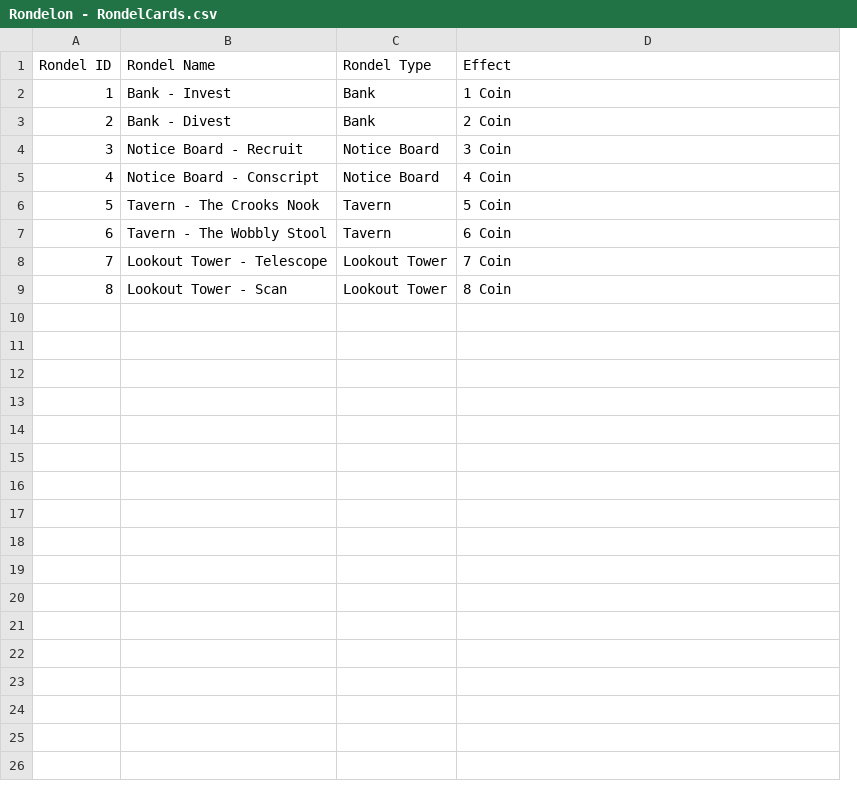
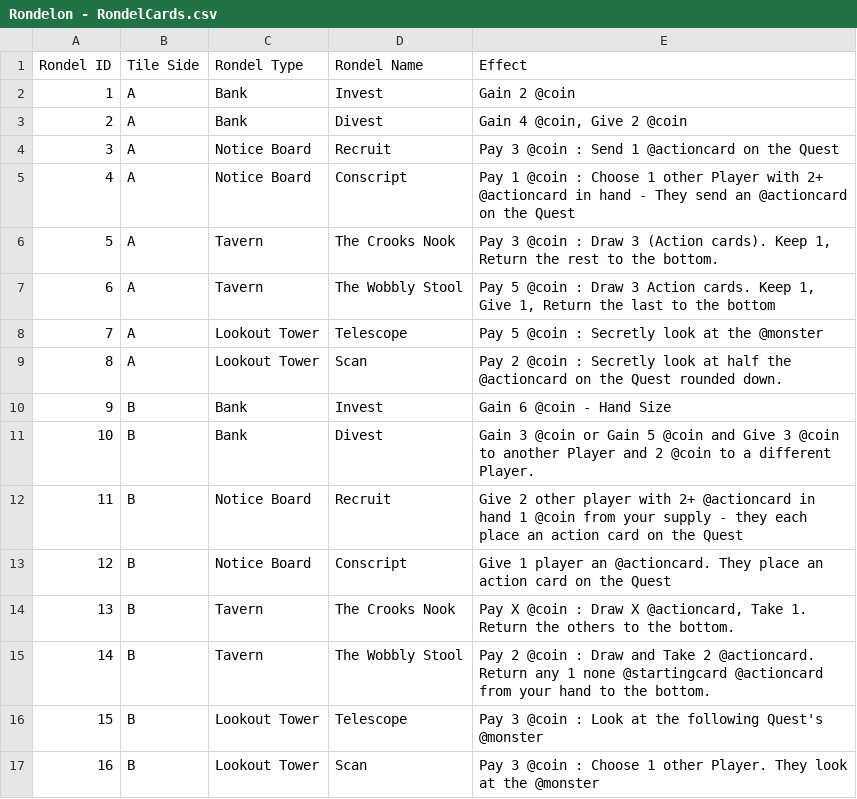
Before and after one commit to JackKBrown/RapidCardGamePrototyper, a CSV file: CardMaker/CardMaker/Rondelon - RondelCards.csv, drawn as a sheet; removed rows and columns are numbered as before the commit, all else as after; the diff names each change by its address in the sheet, - before the commit and + after, or states it on an @@ line.

```diff
--- a/CardMaker/CardMaker/Rondelon - RondelCards.csv
+++ b/CardMaker/CardMaker/Rondelon - RondelCards.csv
-column B (Rondel Name), rows 3-9: Bank - Divest | Notice Board - Recruit | Notice Board - Conscript | Tavern - The Crooks Nook | Tavern - The Wobbly Stool | Lookout Tower - Telescope | Lookout Tower - Scan
+column B (Tile Side), row 2: A; rows 4-8: all A; row 17: B
+column D (Rondel Name), row 2: Invest; rows 4-8: Recruit | Conscript | The Crooks Nook | The Wobbly Stool | Telescope; row 17: Scan
-row 2: 1 | Bank - Invest | Bank | 1 Coin
@@ column A (Rondel ID) renumbered from row 2 down @@
-E2 (Effect): 2 Coin
+E2 (Effect): Gain 2 @coin
+row 3: 2 | A | Bank | Divest | Gain 4 @coin, Give 2 @coin
-E4 (Effect): 3 Coin
+E4 (Effect): Pay 3 @coin : Send 1 @actioncard on the Quest
-E5 (Effect): 4 Coin
+E5 (Effect): Pay 1 @coin : Choose 1 other Player with 2+ @actioncard in hand - They send an @actioncard on the Quest
-E6 (Effect): 5 Coin
+E6 (Effect): Pay 3 @coin : Draw 3 (Action cards). Keep 1, Return the rest to the bottom.
-E7 (Effect): 6 Coin
+E7 (Effect): Pay 5 @coin : Draw 3 Action cards. Keep 1, Give 1, Return the last to the bottom
-E8 (Effect): 7 Coin
+E8 (Effect): Pay 5 @coin : Secretly look at the @monster
+row 9: 8 | A | Lookout Tower | Scan | Pay 2 @coin : Secretly look at half the @actioncard on the Quest rounded down.
+row 10: 9 | B | Bank | Invest | Gain 6 @coin - Hand Size
+row 11: 10 | B | Bank | Divest | Gain 3 @coin or Gain 5 @coin and Give 3 @coin to another Player and 2 @coin to a different Player.
+row 12: 11 | B | Notice Board | Recruit | Give 2 other player with 2+ @actioncard in hand 1 @coin from your supply - they each place an action card on the Quest
+row 13: 12 | B | Notice Board | Conscript | Give 1 player an @actioncard. They place an action card on the Quest
+row 14: 13 | B | Tavern | The Crooks Nook | Pay X @coin : Draw X @actioncard, Take 1. Return the others to the bottom.
+row 15: 14 | B | Tavern | The Wobbly Stool | Pay 2 @coin : Draw and Take 2 @actioncard. Return any 1 none @startingcard @actioncard from your hand to the bottom.
+row 16: 15 | B | Lookout Tower | Telescope | Pay 3 @coin : Look at the following Quest's @monster
-E17 (Effect): 8 Coin
+E17 (Effect): Pay 3 @coin : Choose 1 other Player. They look at the @monster
```
Also changed, not shown: CardMaker/CardMaker/Rondelon - ActionCards.csv, CardMaker/CardMaker/Rondelon - MonsterCards.csv, 27 other files.
